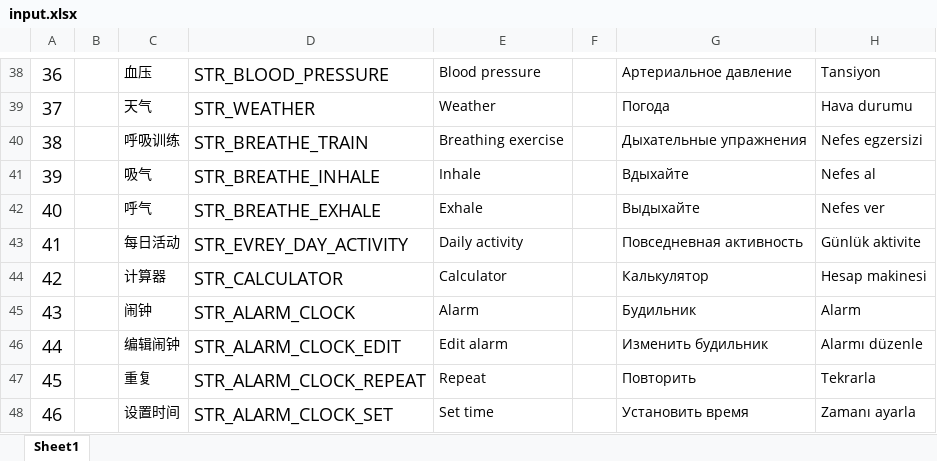
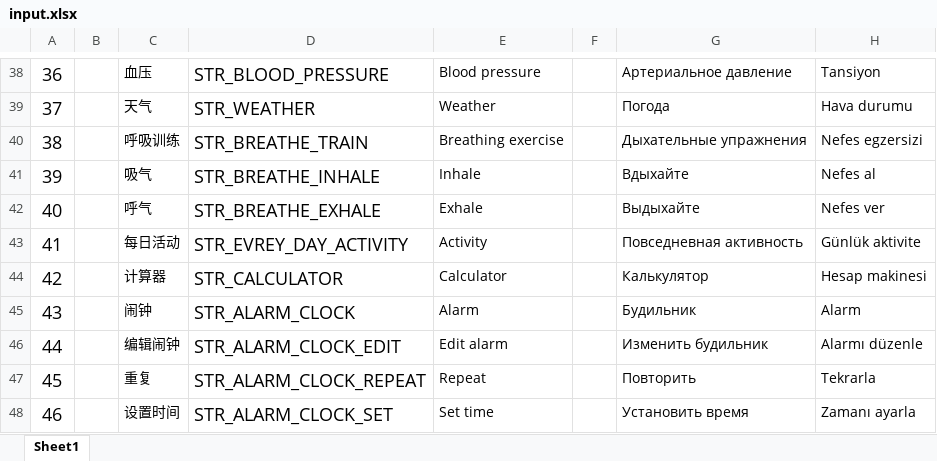
Before and after one commit to zzp2233/569x_AI_AB281GA, an Excel workbook: ute/ui_config_patch/AB281FA/defaultLanguage/input.xlsx, sheet Sheet1, drawn as a sheet; only a part is shown, gaps mark what is left out; values as stored, in another font and other column widths than the file's, no borders; the diff names each change by its address in the sheet, - before the commit and + after, or states it on an @@ line.

```diff
--- a/ute/ui_config_patch/AB281FA/defaultLanguage/input.xlsx (sheet Sheet1)
+++ b/ute/ui_config_patch/AB281FA/defaultLanguage/input.xlsx (sheet Sheet1)
-E43: Daily activity
+E43: Activity
```
Also changed, not shown: 22 other files.
